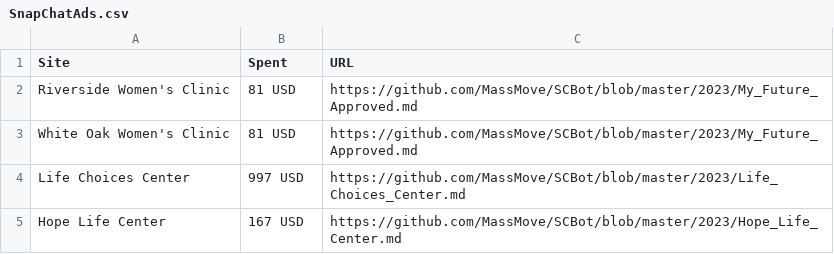
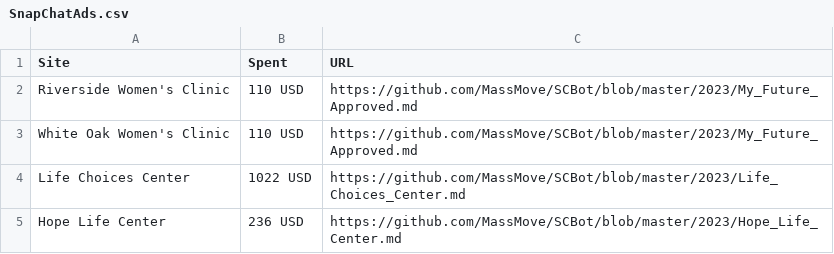
Before and after one commit to MassMove/AbortionMisinformation, a CSV file: SnapChatAds.csv, drawn as a sheet.

Commit message:
Update Snap Chat spending

```diff
--- a/SnapChatAds.csv
+++ b/SnapChatAds.csv
@@ -1,5 +1,5 @@
 Site,Spent,URL
-Riverside Women's Clinic,81 USD,https://github.com/MassMove/SCBot/blob/master/2023/My_Future_Approved.md
-White Oak Women's Clinic,81 USD,https://github.com/MassMove/SCBot/blob/master/2023/My_Future_Approved.md
-Life Choices Center,997 USD,https://github.com/MassMove/SCBot/blob/master/2023/Life_Choices_Center.md
-Hope Life Center,167 USD,https://github.com/MassMove/SCBot/blob/master/2023/Hope_Life_Center.md
+Riverside Women's Clinic,110 USD,https://github.com/MassMove/SCBot/blob/master/2023/My_Future_Approved.md
+White Oak Women's Clinic,110 USD,https://github.com/MassMove/SCBot/blob/master/2023/My_Future_Approved.md
+Life Choices Center,1022 USD,https://github.com/MassMove/SCBot/blob/master/2023/Life_Choices_Center.md
+Hope Life Center,236 USD,https://github.com/MassMove/SCBot/blob/master/2023/Hope_Life_Center.md
```
Also changed, not shown: 1 other file.
